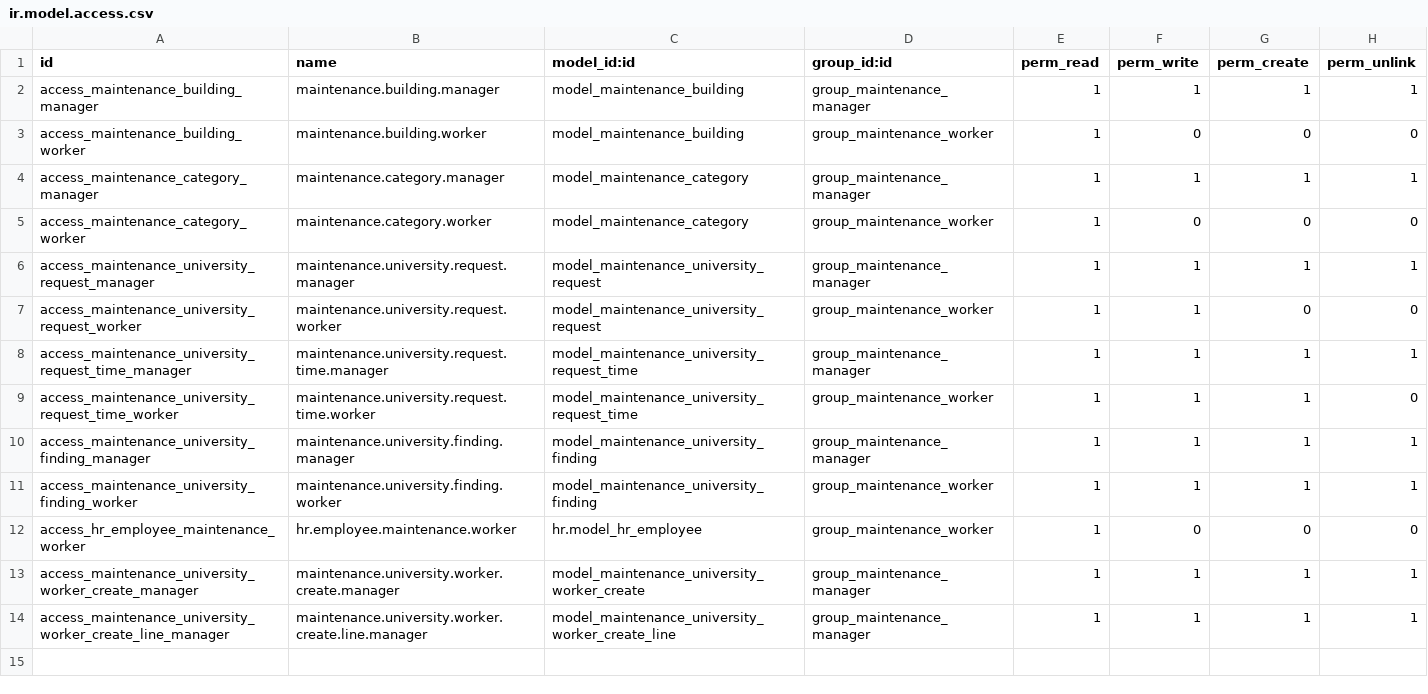
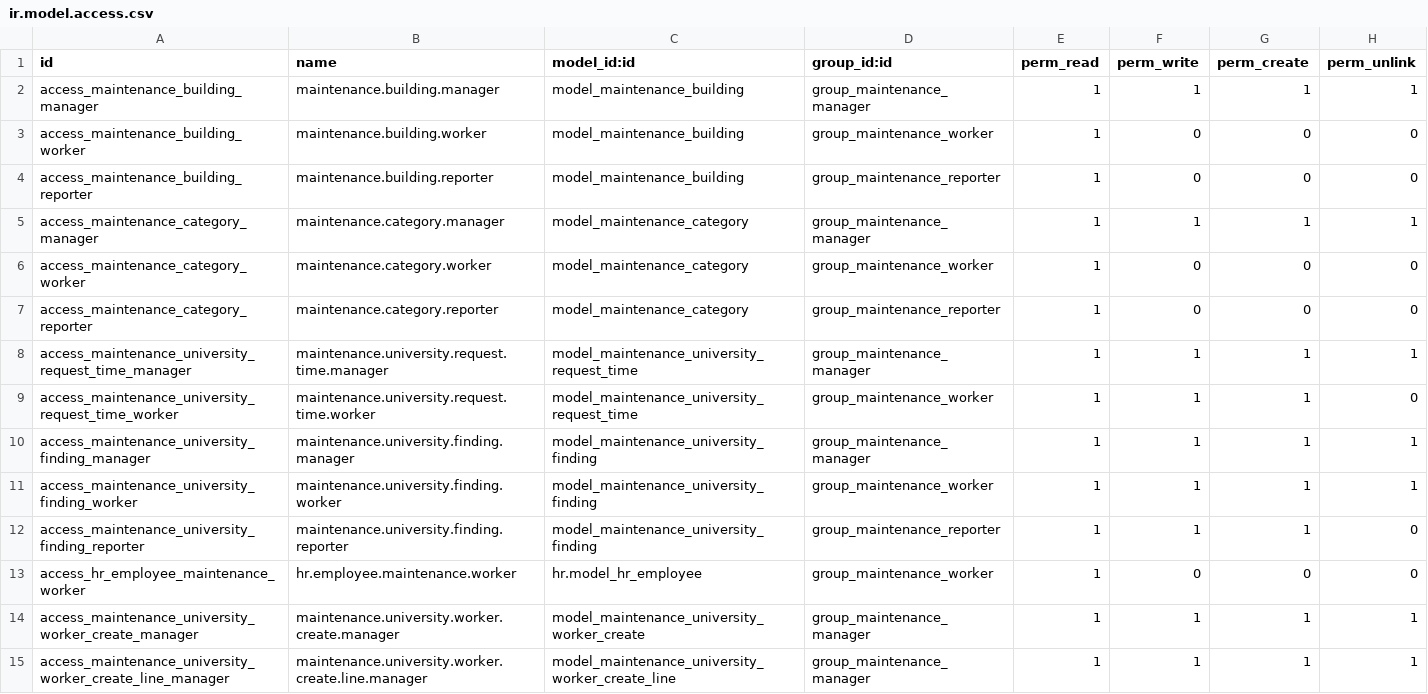
Before and after one commit to Endeavor17/his-odoo-addons, a CSV file: maintenance_university/security/ir.model.access.csv, drawn as a sheet.

Commit message:
Rebuild on core Maintenance; add Reporter role, Submit workflow, multi-photo, mobile fixes
Extend Odoo's own maintenance.request instead of a parallel model. Add a
Reporter role for non-maintenance staff to file lightweight problem reports
that a Manager converts into real requests. Add an explicit Submit step
between drafting and conversion, with fields locking once submitted.
Replace the single-photo field with multi-photo upload. Fix a crash in
every Reporter submission, two statusbars that bypassed the workflow, a
dashboard/summary screen counting Managers as Workers, a view-resolution
bug, and a kanban button row that could overflow on narrow phones.

```diff
--- a/maintenance_university/security/ir.model.access.csv
+++ b/maintenance_university/security/ir.model.access.csv
@@ -3,6 +3,6 @@ access_maintenance_building_manager,maintenance.building.manager,model_maintenan
 access_maintenance_building_worker,maintenance.building.worker,model_maintenance_building,group_maintenance_worker,1,0,0,0
+access_maintenance_building_reporter,maintenance.building.reporter,model_maintenance_building,group_maintenance_reporter,1,0,0,0
 access_maintenance_category_manager,maintenance.category.manager,model_maintenance_category,group_maintenance_manager,1,1,1,1
 access_maintenance_category_worker,maintenance.category.worker,model_maintenance_category,group_maintenance_worker,1,0,0,0
-access_maintenance_university_request_manager,maintenance.university.request.manager,model_maintenance_university_request,group_maintenance_manager,1,1,1,1
-access_maintenance_university_request_worker,maintenance.university.request.worker,model_maintenance_university_request,group_maintenance_worker,1,1,0,0
+access_maintenance_category_reporter,maintenance.category.reporter,model_maintenance_category,group_maintenance_reporter,1,0,0,0
 access_maintenance_university_request_time_manager,maintenance.university.request.time.manager,model_maintenance_university_request_time,group_maintenance_manager,1,1,1,1
@@ -11,2 +11,3 @@ access_maintenance_university_finding_manager,maintenance.university.finding.man
 access_maintenance_university_finding_worker,maintenance.university.finding.worker,model_maintenance_university_finding,group_maintenance_worker,1,1,1,1
+access_maintenance_university_finding_reporter,maintenance.university.finding.reporter,model_maintenance_university_finding,group_maintenance_reporter,1,1,1,0
 access_hr_employee_maintenance_worker,hr.employee.maintenance.worker,hr.model_hr_employee,group_maintenance_worker,1,0,0,0
```
Also changed, not shown: 16 other files.
